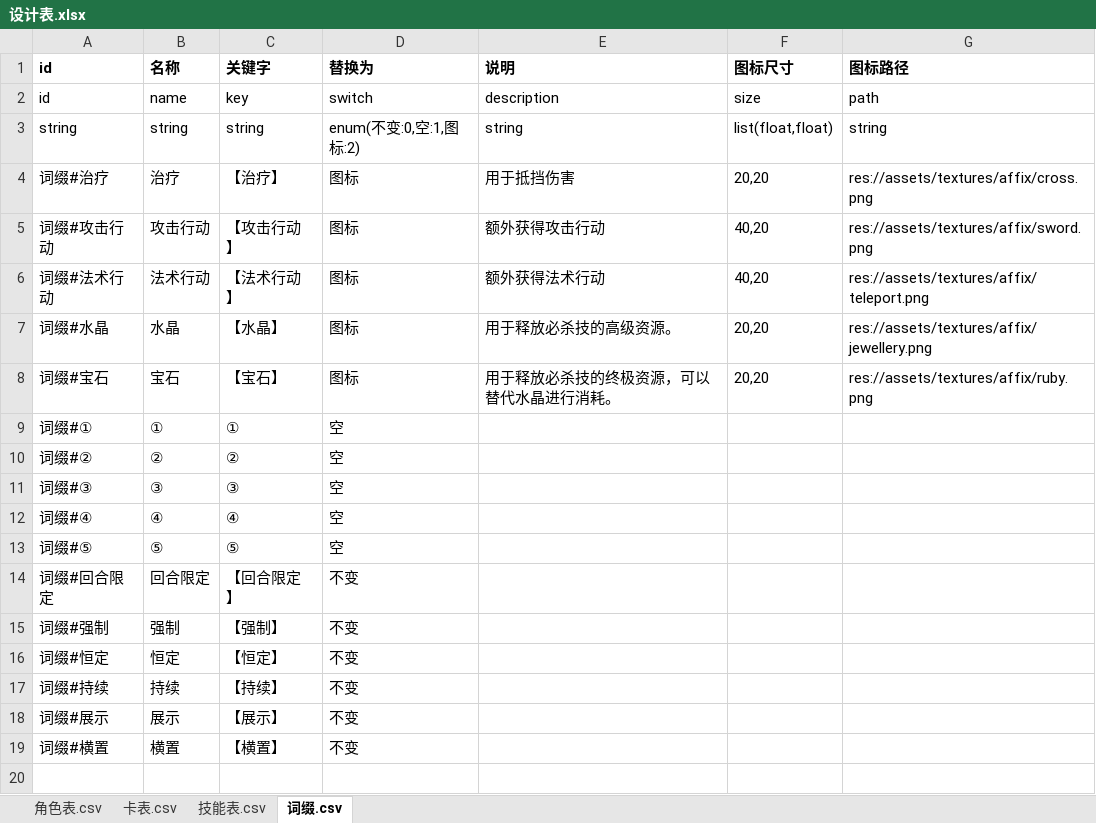
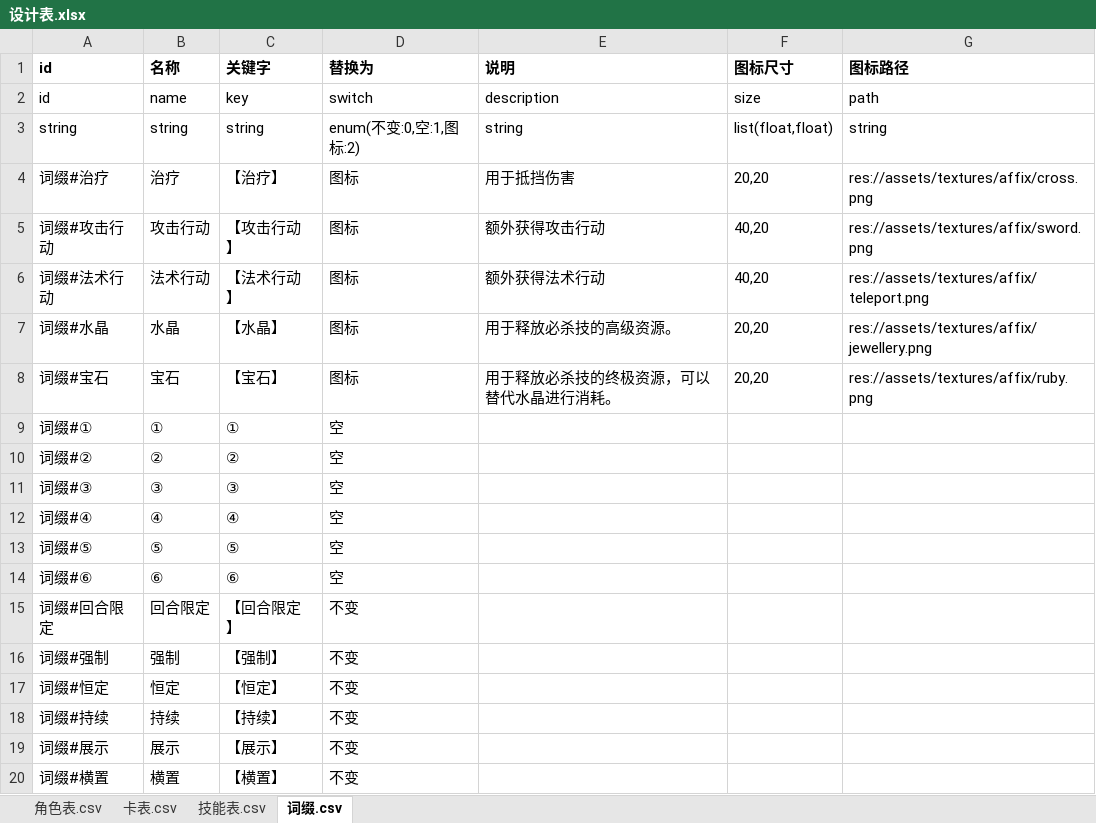
Before and after one commit to johnnash2017/xianyu_xingbei, an Excel workbook: Table/Design/设计表.xlsx, sheet 词缀.csv, drawn as a sheet; values as stored, in another font and other column widths than the file's, no borders; the diff names each change by its address in the sheet, - before the commit and + after, or states it on an @@ line.

```diff
--- a/Table/Design/设计表.xlsx (sheet 词缀.csv)
+++ b/Table/Design/设计表.xlsx (sheet 词缀.csv)
+row 14: 词缀#⑥ | ⑥ | ⑥ | 空
```
Also changed, not shown: sheet 技能表.csv, sheet 卡表.csv, sheet 角色表.csv, 18 other files.
